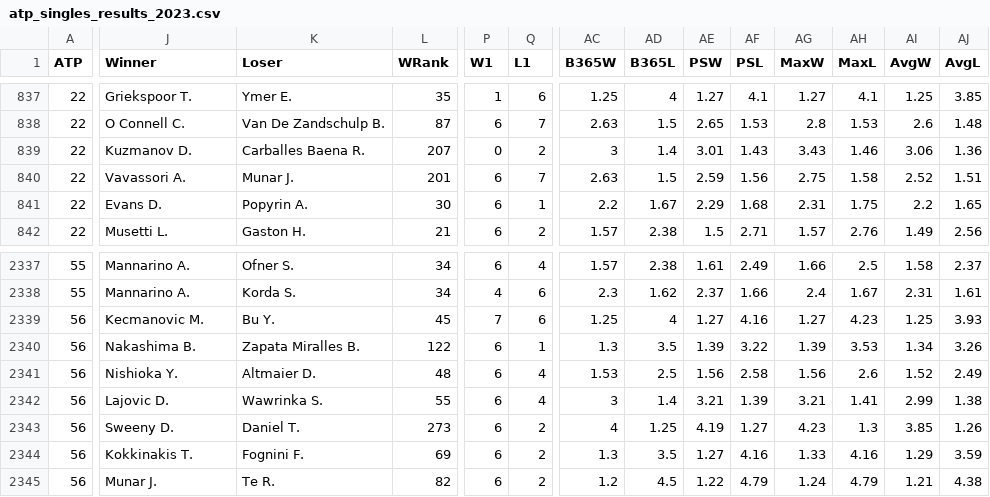
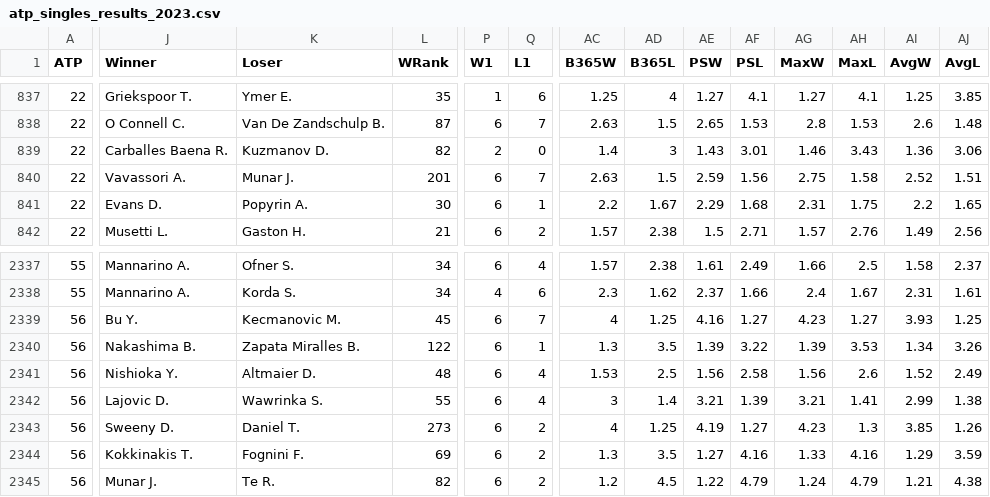
Before and after one commit to nick-benelli/Tennis-Data, a CSV file: data/atp/tennis-data-uk/atp_singles_results_2023.csv, drawn as a sheet; only a part is shown, gaps mark what is left out; the diff covers the shown part only; the diff names each change by its address in the sheet, - before the commit and + after, or states it on an @@ line.

Commit message:
Make fixes to matches that were incorrect

```diff
--- a/data/atp/tennis-data-uk/atp_singles_results_2023.csv
+++ b/data/atp/tennis-data-uk/atp_singles_results_2023.csv
-J839 (Winner): Kuzmanov D.
+J839 (Winner): Carballes Baena R.
-K839 (Loser): Carballes Baena R.
+K839 (Loser): Kuzmanov D.
-L839 (WRank): 207
+L839 (WRank): 82
-P839 (W1): 0
+P839 (W1): 2
-Q839 (L1): 2
+Q839 (L1): 0
-AC839 (B365W): 3
+AC839 (B365W): 1.4
-AD839 (B365L): 1.4
+AD839 (B365L): 3
-AE839 (PSW): 3.01
+AE839 (PSW): 1.43
-AF839 (PSL): 1.43
+AF839 (PSL): 3.01
-AG839 (MaxW): 3.43
+AG839 (MaxW): 1.46
-AH839 (MaxL): 1.46
+AH839 (MaxL): 3.43
-AI839 (AvgW): 3.06
+AI839 (AvgW): 1.36
-AJ839 (AvgL): 1.36
+AJ839 (AvgL): 3.06
-J2339 (Winner): Kecmanovic M.
+J2339 (Winner): Bu Y.
-K2339 (Loser): Bu Y.
+K2339 (Loser): Kecmanovic M.
-P2339 (W1): 7
+P2339 (W1): 6
-Q2339 (L1): 6
+Q2339 (L1): 7
-AC2339 (B365W): 1.25
+AC2339 (B365W): 4
-AD2339 (B365L): 4
+AD2339 (B365L): 1.25
-AE2339 (PSW): 1.27
+AE2339 (PSW): 4.16
-AF2339 (PSL): 4.16
+AF2339 (PSL): 1.27
-AG2339 (MaxW): 1.27
+AG2339 (MaxW): 4.23
-AH2339 (MaxL): 4.23
+AH2339 (MaxL): 1.27
-AI2339 (AvgW): 1.25
+AI2339 (AvgW): 3.93
-AJ2339 (AvgL): 3.93
+AJ2339 (AvgL): 1.25
```
Also changed, not shown: 7 edited cells elsewhere in this file.
